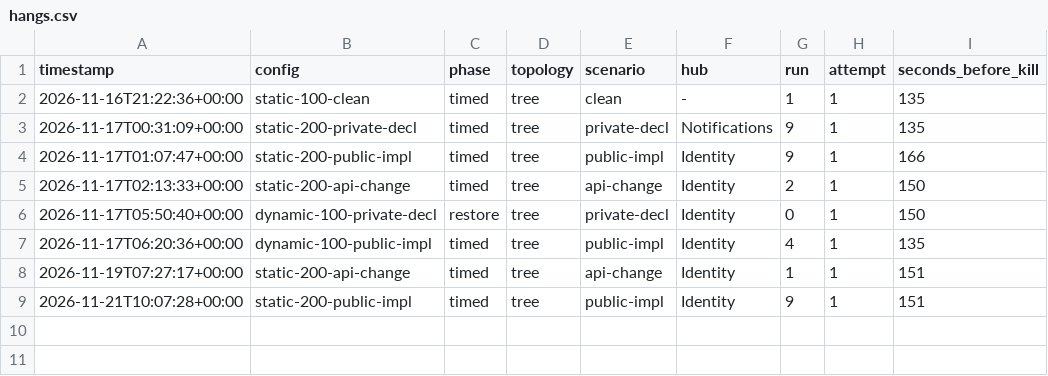
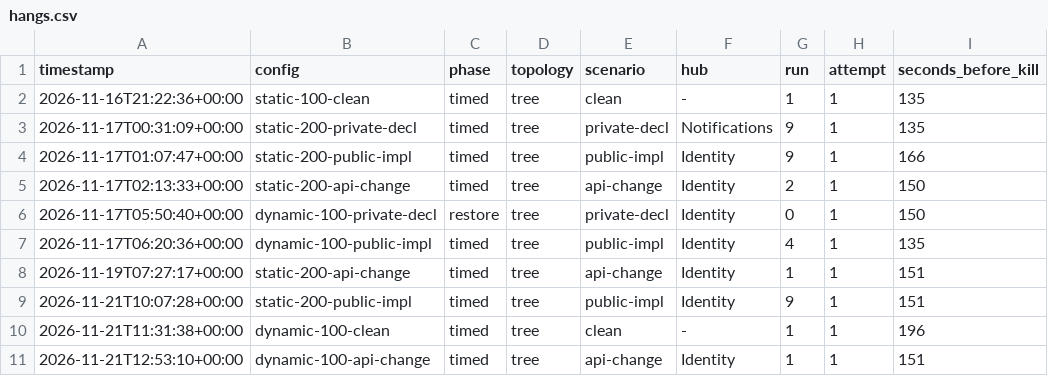
Before and after one commit to karthikbedre/ios-modularization-benchmark, a CSV file: results/2026-11-macmini/hangs.csv, drawn as a sheet; the diff names each change by its address in the sheet, - before the commit and + after, or states it on an @@ line.

Commit message:
Rerun the dynamic 100-feature block with the fixed recovery
Two stalls (clean, and api-change Identity run 1) were retried in place,
and no row was timed after a cold restore. A new private declaration in
Notifications now takes 32.2 s in the single-module layout against 6.3 s
in the interface layout (ratio 0.19). The first run's 73.5 s and ratio
of 0.07 came from the old recovery.

```diff
--- a/results/2026-11-macmini/hangs.csv
+++ b/results/2026-11-macmini/hangs.csv
+row 10: 2026-11-21T11:31:38+00:00 | dynamic-100-clean | timed | tree | clean | - | 1 | 1 | 196
+row 11: 2026-11-21T12:53:10+00:00 | dynamic-100-api-change | timed | tree | api-change | Identity | 1 | 1 | 151
```
Also changed, not shown: 12 other files.
